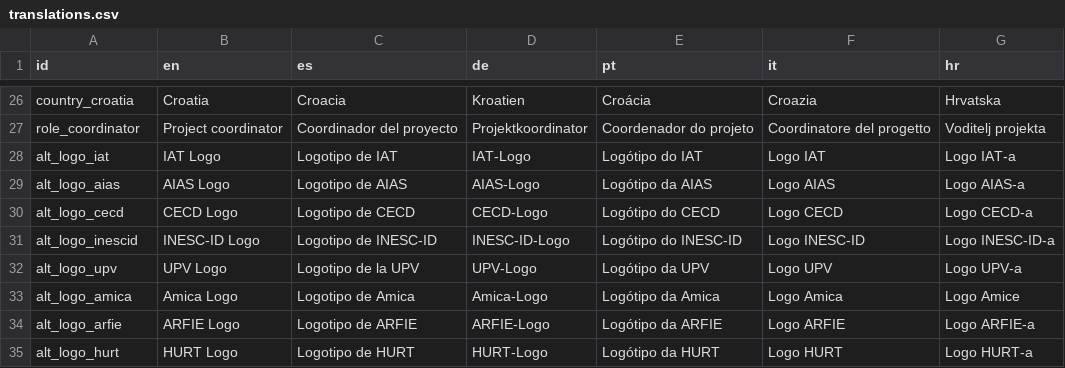
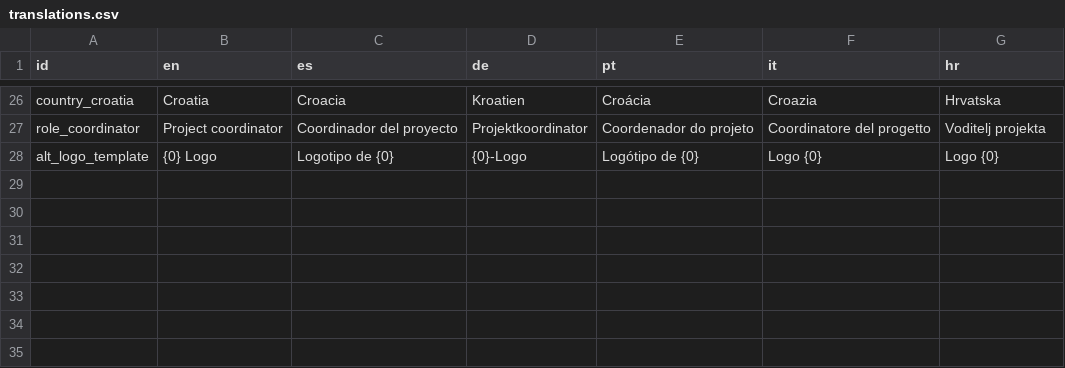
Before and after one commit to sabienUPV/ai-assistants-project-website, a CSV file: src/content/translations.csv, drawn as a sheet; only a part is shown, gaps mark what is left out.

Commit message:
Improve translations support for templates in CSV ({0}, {1}, etc)

```diff
--- a/src/content/translations.csv
+++ b/src/content/translations.csv
@@ -27,9 +27,2 @@ country_croatia,Croatia,Croacia,Kroatien,Croácia,Croazia,Hrvatska
 role_coordinator,Project coordinator,Coordinador del proyecto,Projektkoordinator,Coordenador do projeto,Coordinatore del progetto,Voditelj projekta
-alt_logo_iat,IAT Logo,Logotipo de IAT,IAT-Logo,Logótipo do IAT,Logo IAT,Logo IAT-a
-alt_logo_aias,AIAS Logo,Logotipo de AIAS,AIAS-Logo,Logótipo da AIAS,Logo AIAS,Logo AIAS-a
-alt_logo_cecd,CECD Logo,Logotipo de CECD,CECD-Logo,Logótipo do CECD,Logo CECD,Logo CECD-a
-alt_logo_inescid,INESC-ID Logo,Logotipo de INESC-ID,INESC-ID-Logo,Logótipo do INESC-ID,Logo INESC-ID,Logo INESC-ID-a
-alt_logo_upv,UPV Logo,Logotipo de la UPV,UPV-Logo,Logótipo da UPV,Logo UPV,Logo UPV-a
-alt_logo_amica,Amica Logo,Logotipo de Amica,Amica-Logo,Logótipo da Amica,Logo Amica,Logo Amice
-alt_logo_arfie,ARFIE Logo,Logotipo de ARFIE,ARFIE-Logo,Logótipo da ARFIE,Logo ARFIE,Logo ARFIE-a
-alt_logo_hurt,HURT Logo,Logotipo de HURT,HURT-Logo,Logótipo da HURT,Logo HURT,Logo HURT-a
+alt_logo_template,{0} Logo,Logotipo de {0},{0}-Logo,Logótipo de {0},Logo {0},Logo {0}
```
Also changed, not shown: 2 other files.
